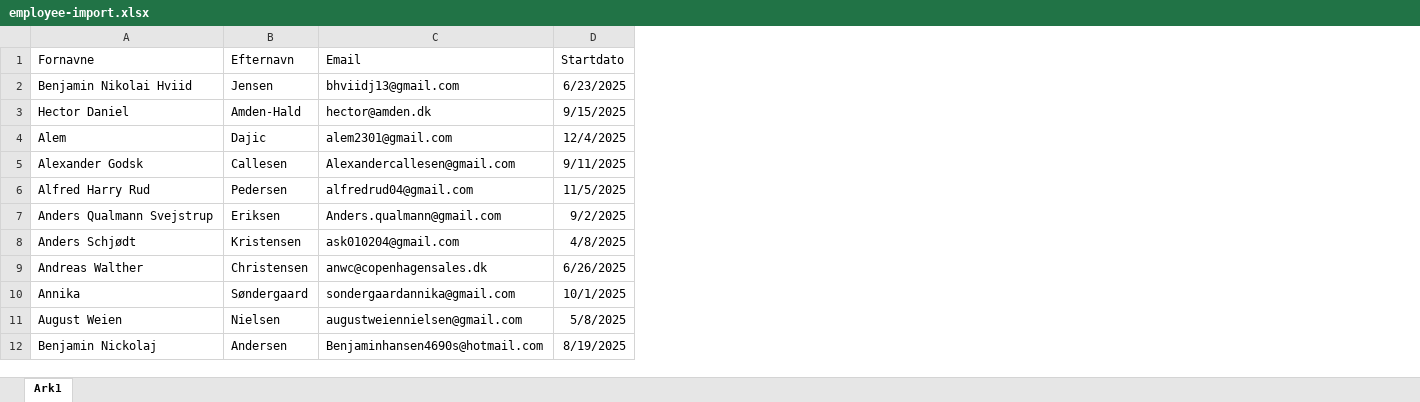
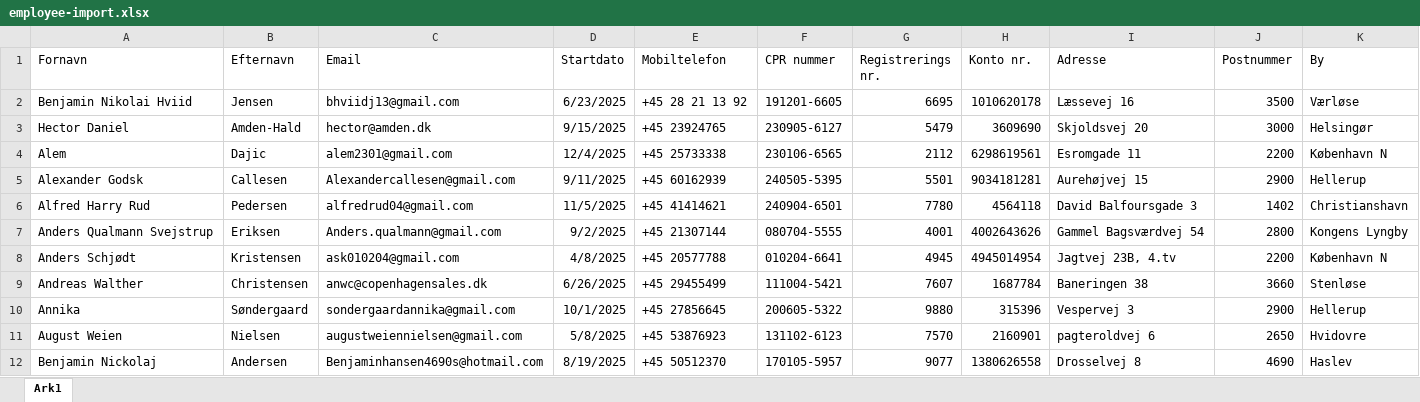
Before and after one commit to copenhagensales/sales-commission-hub, an Excel workbook: public/temp/employee-import.xlsx, sheet Ark1, drawn as a sheet; only a part is shown; values as stored, in another font and other column widths than the file's, no borders; the diff names each change by its address in the sheet, - before the commit and + after, or states it on an @@ line.

```diff
--- a/public/temp/employee-import.xlsx (sheet Ark1)
+++ b/public/temp/employee-import.xlsx (sheet Ark1)
+column E (Mobiltelefon), rows 2-12: +45 28 21 13 92 | +45 23924765 | +45 25733338 | +45 60162939 | +45 41414621 | +45 21307144 | +45 20577788 | +45 29455499 | +45 27856645 | +45 53876923 | +45 50512370
+column F (CPR nummer), rows 2-12: 191201-6605 | 230905-6127 | 230106-6565 | 240505-5395 | 240904-6501 | 080704-5555 | 010204-6641 | 111004-5421 | 200605-5322 | 131102-6123 | 170105-5957
+column G (Registrerings nr.), rows 2-12: 6695 | 5479 | 2112 | 5501 | 7780 | 4001 | 4945 | 7607 | 9880 | 7570 | 9077
+column H (Konto nr.), rows 2-12: 1010620178 | 3609690 | 6298619561 | 9034181281 | 4564118 | 4002643626 | 4945014954 | 1687784 | 315396 | 2160901 | 1380626558
+column I (Adresse), rows 2-12: Læssevej 16 | Skjoldsvej 20 | Esromgade 11 | Aurehøjvej 15 | David Balfoursgade 3 | Gammel Bagsværdvej 54 | Jagtvej 23B, 4.tv | Baneringen 38 | Vespervej 3 | pagteroldvej 6 | Drosselvej 8
+column J (Postnummer), rows 2-12: 3500 | 3000 | 2200 | 2900 | 1402 | 2800 | 2200 | 3660 | 2900 | 2650 | 4690
+column K (By), rows 2-12: Værløse | Helsingør | København N | Hellerup | Christianshavn | Kongens Lyngby | København N | Stenløse | Hellerup | Hvidovre | Haslev
-A1: Fornavne
+A1: Fornavn
```
